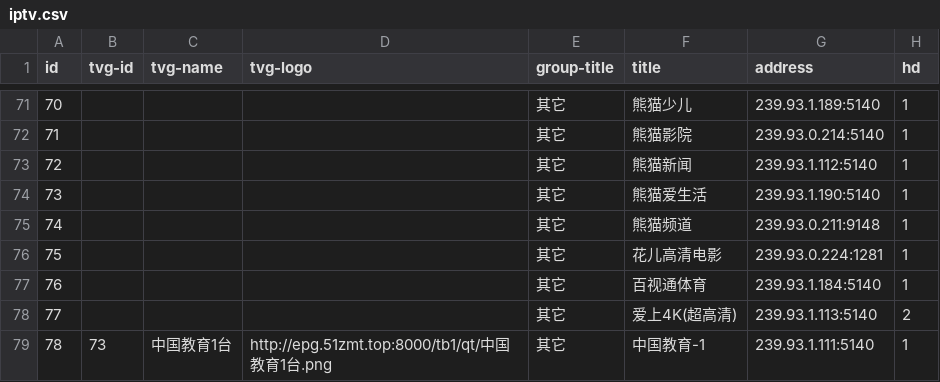
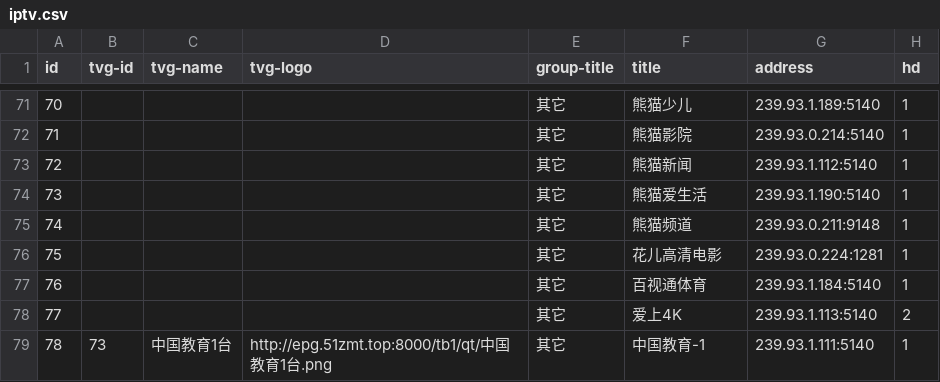
Before and after one commit to jqjiang819/public, a CSV file: data/iptv.csv, drawn as a sheet; only a part is shown, gaps mark what is left out.

Commit message:
Update iptv.csv

```diff
--- a/data/iptv.csv
+++ b/data/iptv.csv
@@ -77,3 +77,3 @@ id,tvg-id,tvg-name,tvg-logo,group-title,title,address,hd
 76,,,,其它,百视通体育,239.93.1.184:5140,1
-77,,,,其它,爱上4K(超高清),239.93.1.113:5140,2
+77,,,,其它,爱上4K,239.93.1.113:5140,2
 78,73,中国教育1台,http://epg.51zmt.top:8000/tb1/qt/中国教育1台.png,其它,中国教育-1,239.93.1.111:5140,1
```
